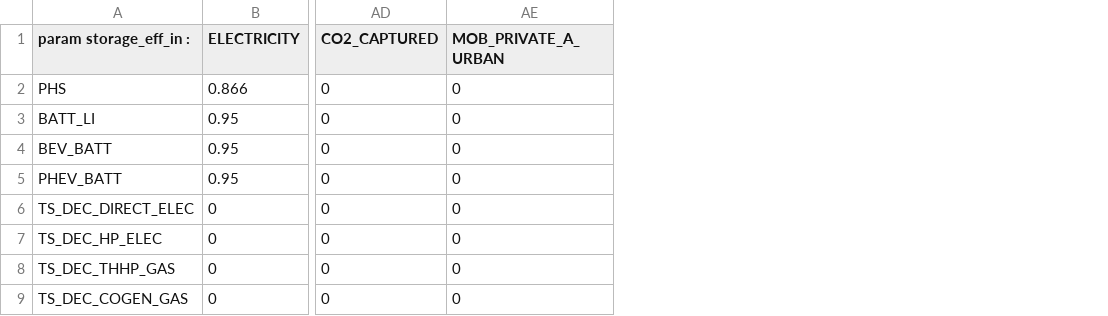
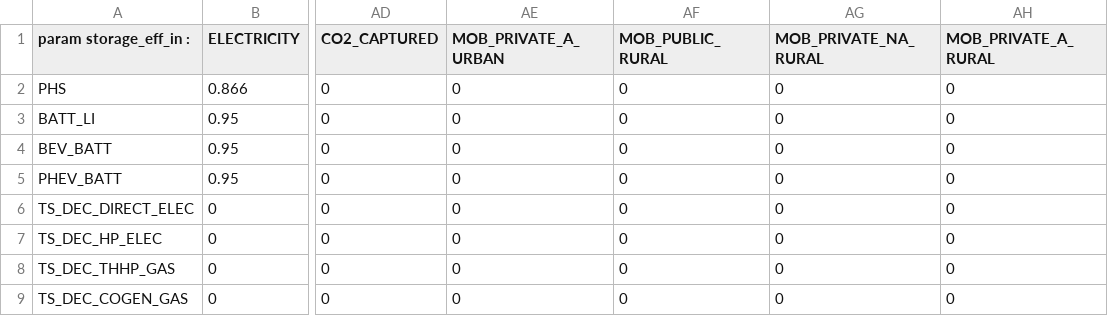
Before and after one commit to DamienCarbo/EnergyScope-BE-mobility, a CSV file: Data/2050/Storage_eff_in.csv, drawn as a sheet; only a part is shown, gaps mark what is left out; the diff names each change by its address in the sheet, - before the commit and + after, or states it on an @@ line.

```diff
--- a/Data/2050/Storage_eff_in.csv
+++ b/Data/2050/Storage_eff_in.csv
+column AF (MOB_PUBLIC_RURAL), rows 2-9: all 0
+column AG (MOB_PRIVATE_NA_RURAL), rows 2-9: all 0
+column AH (MOB_PRIVATE_A_RURAL), rows 2-9: all 0
```
Also changed, not shown: Data/2050/END_USES_CATEGORIES.csv, Data/2050/Layers_in_out.csv, 4 other files.
